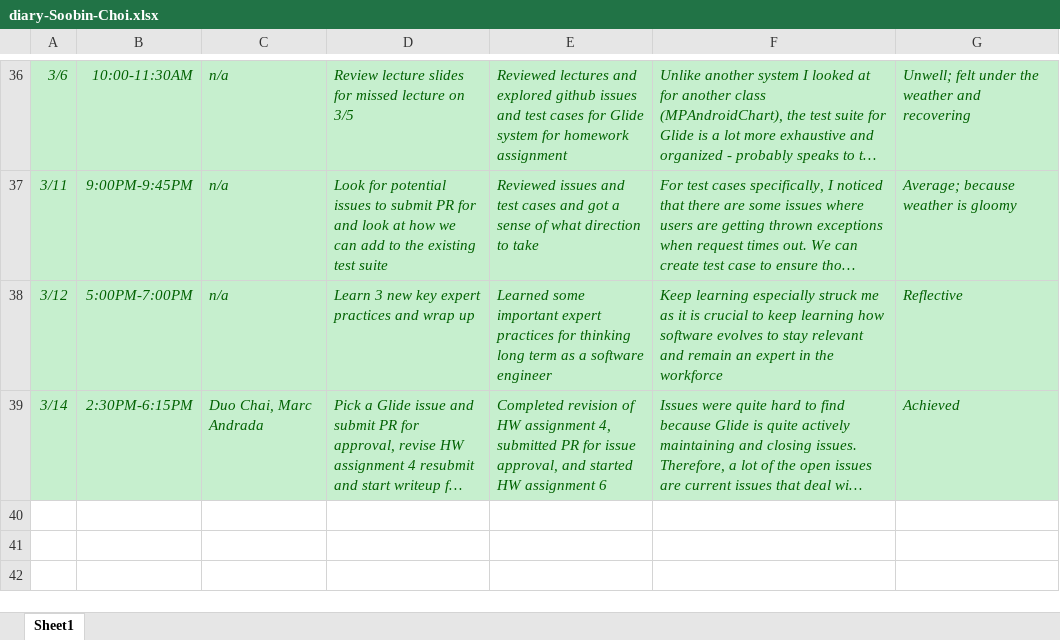
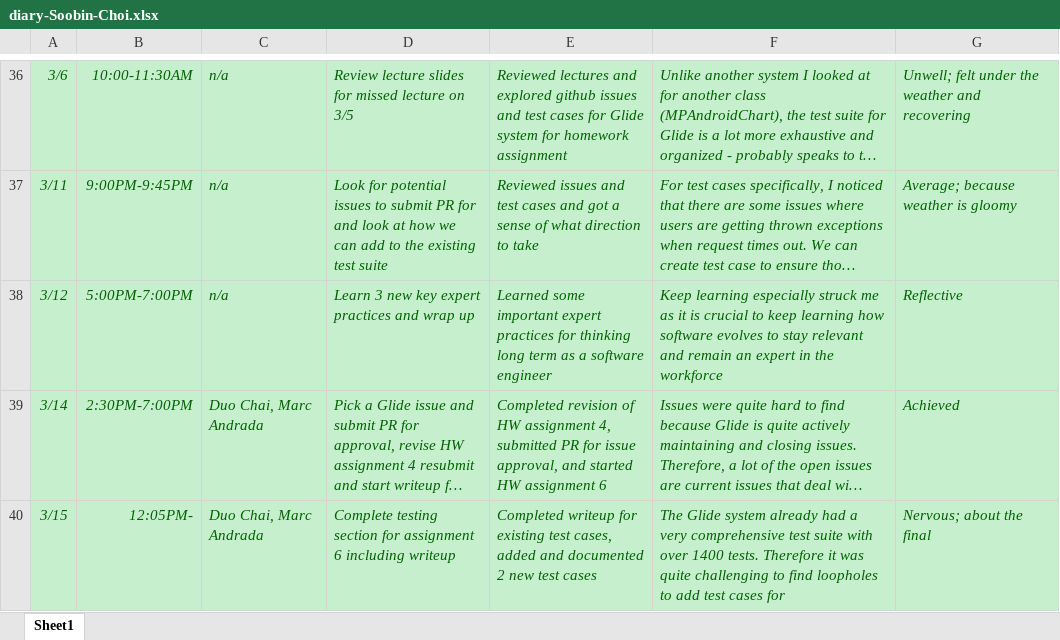
Before and after one commit to zihuaweng/W2020, an Excel workbook: diaries/diary-Soobin-Choi.xlsx, sheet Sheet1, drawn as a sheet; only a part is shown, gaps mark what is left out; long unchanged cells end in …; values as stored, in another font and other column widths than the file's, no borders; the diff names each change by its address in the sheet, - before the commit and + after, or states it on an @@ line.

Commit message:
3/15 diary entry

```diff
--- a/diaries/diary-Soobin-Choi.xlsx (sheet Sheet1)
+++ b/diaries/diary-Soobin-Choi.xlsx (sheet Sheet1)
-B39: 2:30PM-6:15PM
+B39: 2:30PM-7:00PM
+row 40: 3/15 | 12:05PM- | Duo Chai, Marc Andrada | Complete testing section for assignment 6 including writeup | Completed writeup for existing test cases, added and documented 2 new test cases | The Glide system already had a very comprehensive test suite with over 1400 tests. Therefore it was quite challenging to find loopholes to add test cases for | Nervous; about the final
```
